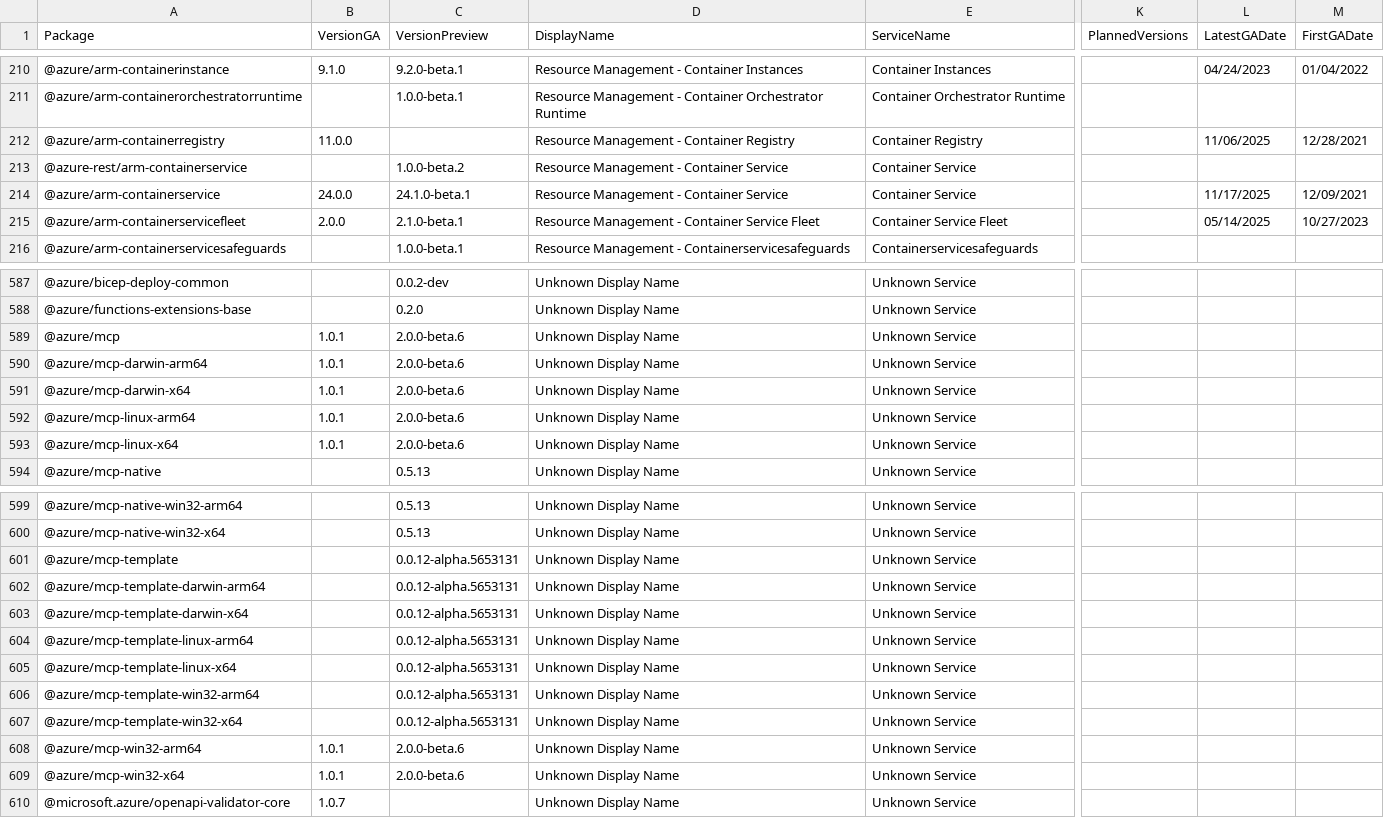
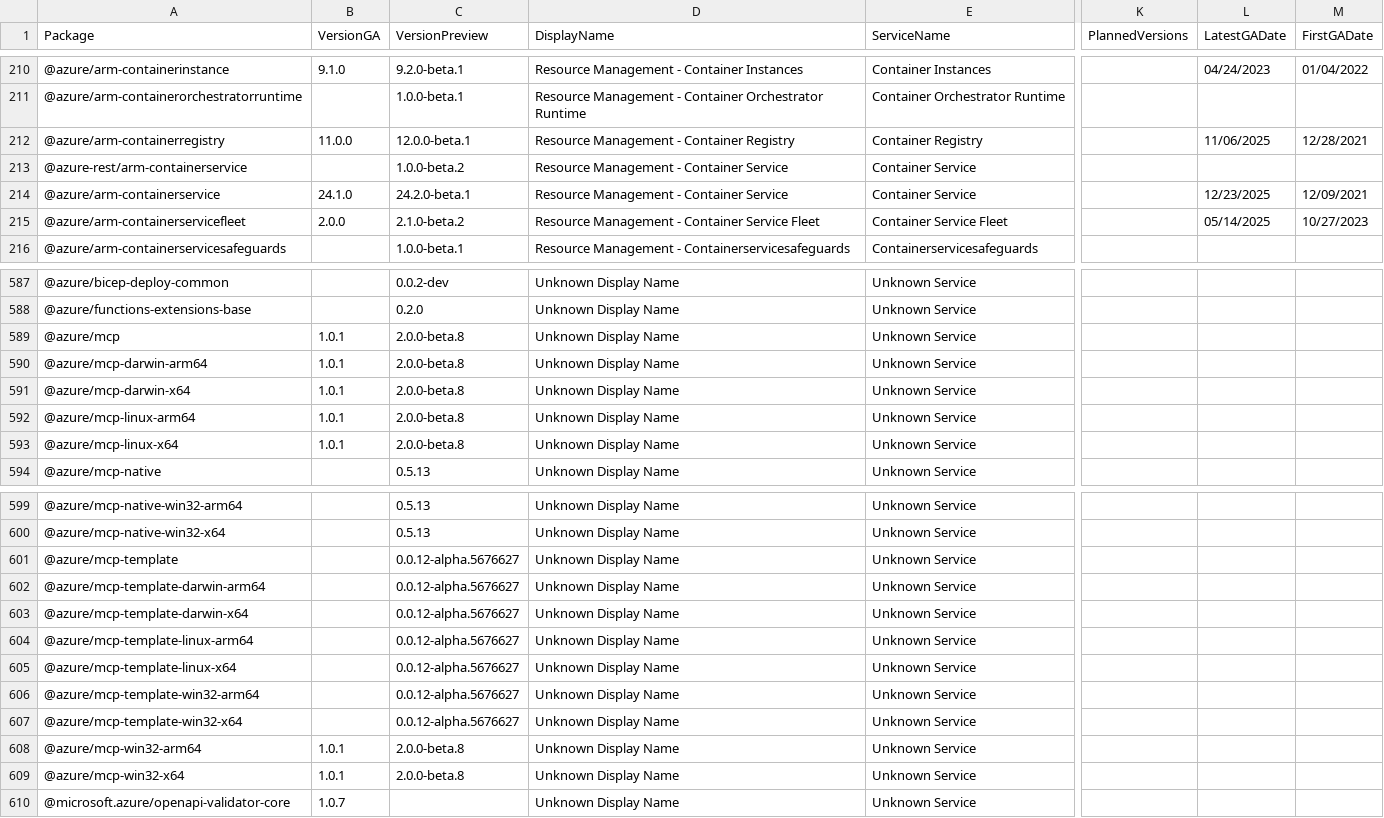
Before and after one commit to Azure/azure-sdk, a CSV file: _data/releases/latest/js-packages.csv, drawn as a sheet; only a part is shown, gaps mark what is left out; the diff covers the shown part only; the diff names each change by its address in the sheet, - before the commit and + after, or states it on an @@ line.

```diff
--- a/_data/releases/latest/js-packages.csv
+++ b/_data/releases/latest/js-packages.csv
-C212 (VersionPreview): (empty)
+C212 (VersionPreview): 12.0.0-beta.1
-B214 (VersionGA): 24.0.0
+B214 (VersionGA): 24.1.0
-C214 (VersionPreview): 24.1.0-beta.1
+C214 (VersionPreview): 24.2.0-beta.1
-L214 (LatestGADate): 11/17/2025
+L214 (LatestGADate): 12/23/2025
-C215 (VersionPreview): 2.1.0-beta.1
+C215 (VersionPreview): 2.1.0-beta.2
-C589:C593 (VersionPreview): 2.0.0-beta.6
+C589:C593 (VersionPreview): 2.0.0-beta.8
-C601:C607 (VersionPreview): 0.0.12-alpha.5653131
+C601:C607 (VersionPreview): 0.0.12-alpha.5676627
-C608:C609 (VersionPreview): 2.0.0-beta.6
+C608:C609 (VersionPreview): 2.0.0-beta.8
```
Also changed, not shown: 25 edited cells elsewhere in this file, _data/releases/inventory/inventory.csv, _data/releases/latest/dotnet-packages.csv, 4 other files.
